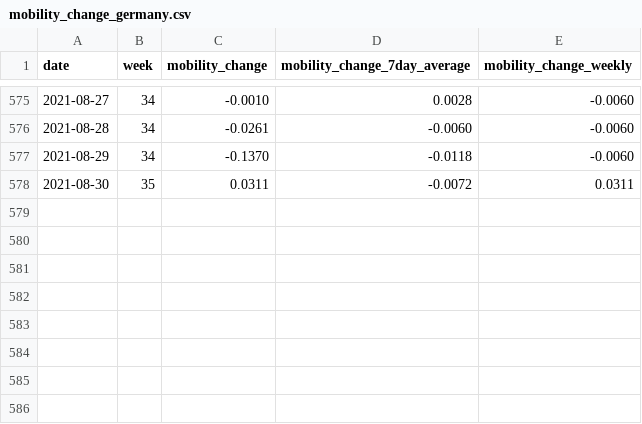
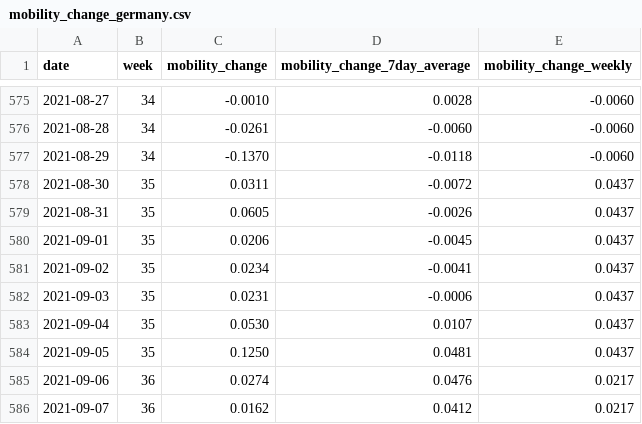
Before and after one commit to rocs-org/covid-mobility-data, a CSV file: data/mobility_change/mobility_change_germany.csv, drawn as a sheet; only a part is shown, gaps mark what is left out.

Commit message:
update data

```diff
--- a/data/mobility_change/mobility_change_germany.csv
+++ b/data/mobility_change/mobility_change_germany.csv
@@ -577,2 +577,10 @@ date,week,mobility_change,mobility_change_7day_average,mobility_change_weekly
 2021-08-29,34,-0.1370,-0.0118,-0.0060
-2021-08-30,35,0.0311,-0.0072,0.0311
+2021-08-30,35,0.0311,-0.0072,0.0437
+2021-08-31,35,0.0605,-0.0026,0.0437
+2021-09-01,35,0.0206,-0.0045,0.0437
+2021-09-02,35,0.0234,-0.0041,0.0437
+2021-09-03,35,0.0231,-0.0006,0.0437
+2021-09-04,35,0.0530,0.0107,0.0437
+2021-09-05,35,0.1250,0.0481,0.0437
+2021-09-06,36,0.0274,0.0476,0.0217
+2021-09-07,36,0.0162,0.0412,0.0217
```
Also changed, not shown: 1 other file.
